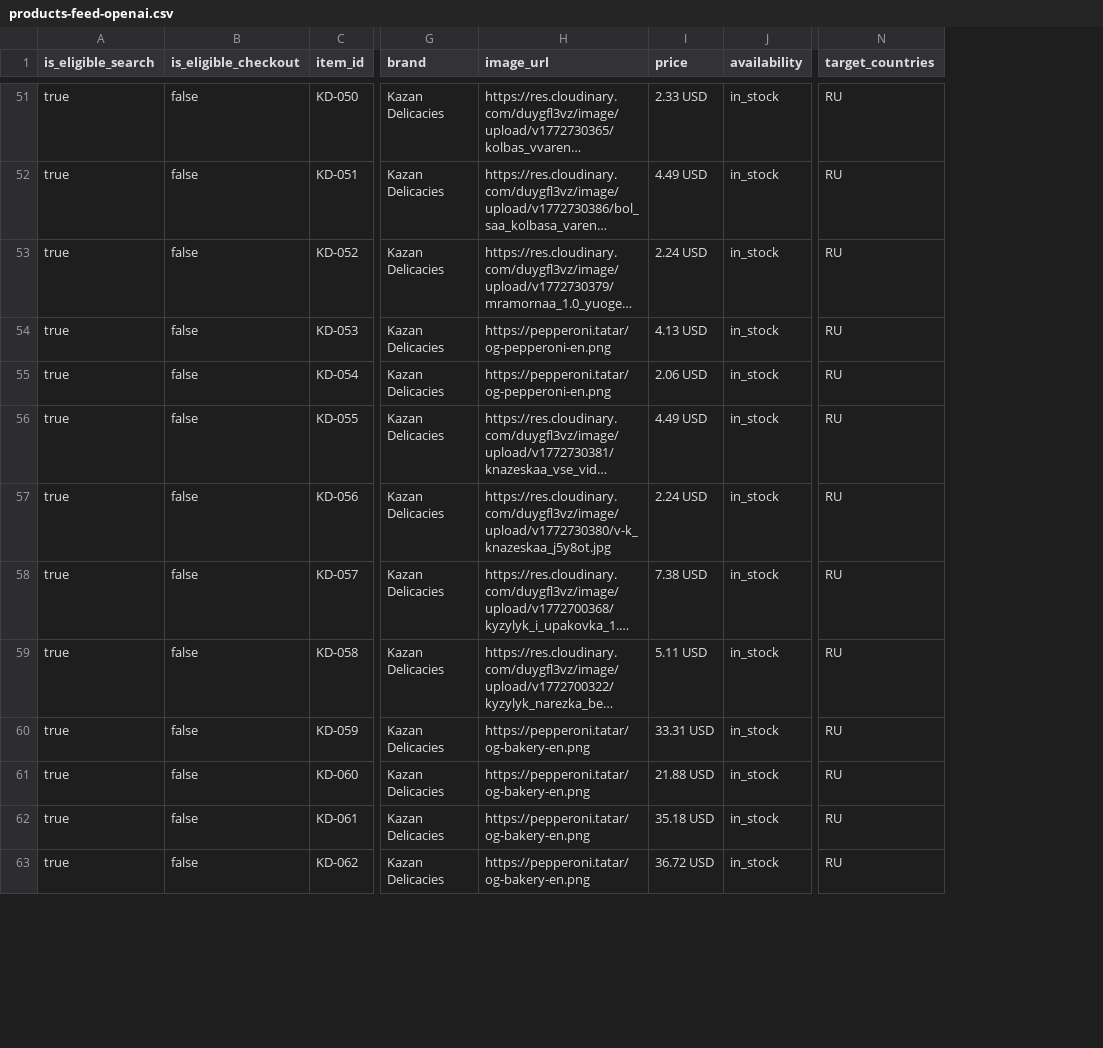
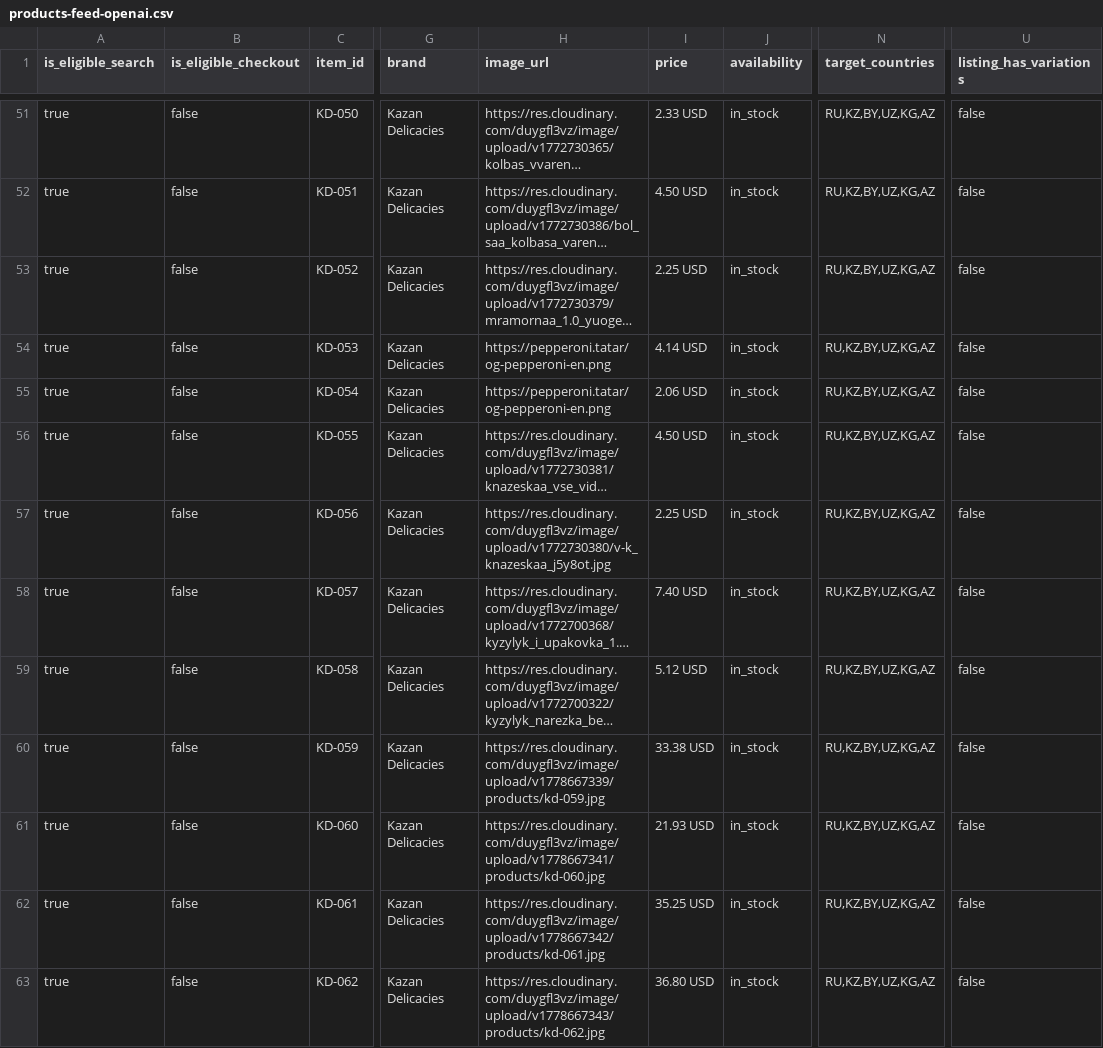
Before and after one commit to sltndevelopments/pepperoni-api, a CSV file: public/products-feed-openai.csv, drawn as a sheet; only a part is shown, gaps mark what is left out; long unchanged cells end in …; the diff covers the shown part only; the diff names each change by its address in the sheet, - before the commit and + after, or states it on an @@ line.

```diff
--- a/public/products-feed-openai.csv
+++ b/public/products-feed-openai.csv
+column U (listing_has_variations), rows 51-63: all false
-N51:N63 (target_countries): RU
+N51:N63 (target_countries): RU,KZ,BY,UZ,KG,AZ
-I52 (price): 4.49 USD
+I52 (price): 4.50 USD
-I53 (price): 2.24 USD
+I53 (price): 2.25 USD
-I54 (price): 4.13 USD
+I54 (price): 4.14 USD
-I56 (price): 4.49 USD
+I56 (price): 4.50 USD
-I57 (price): 2.24 USD
+I57 (price): 2.25 USD
-I58 (price): 7.38 USD
+I58 (price): 7.40 USD
-I59 (price): 5.11 USD
+I59 (price): 5.12 USD
-H60 (image_url): https://pepperoni.tatar/og-bakery-en.png
+H60 (image_url): https://res.cloudinary.com/duygfl3vz/image/upload/v1778667339/products/kd-059.jpg
-I60 (price): 33.31 USD
+I60 (price): 33.38 USD
-H61 (image_url): https://pepperoni.tatar/og-bakery-en.png
+H61 (image_url): https://res.cloudinary.com/duygfl3vz/image/upload/v1778667341/products/kd-060.jpg
-I61 (price): 21.88 USD
+I61 (price): 21.93 USD
-H62 (image_url): https://pepperoni.tatar/og-bakery-en.png
+H62 (image_url): https://res.cloudinary.com/duygfl3vz/image/upload/v1778667342/products/kd-061.jpg
-I62 (price): 35.18 USD
+I62 (price): 35.25 USD
-H63 (image_url): https://pepperoni.tatar/og-bakery-en.png
+H63 (image_url): https://res.cloudinary.com/duygfl3vz/image/upload/v1778667343/products/kd-062.jpg
-I63 (price): 36.72 USD
+I63 (price): 36.80 USD
```
Also changed, not shown: 139 edited cells elsewhere in this file, public/products-feed.csv, 7 other files.
